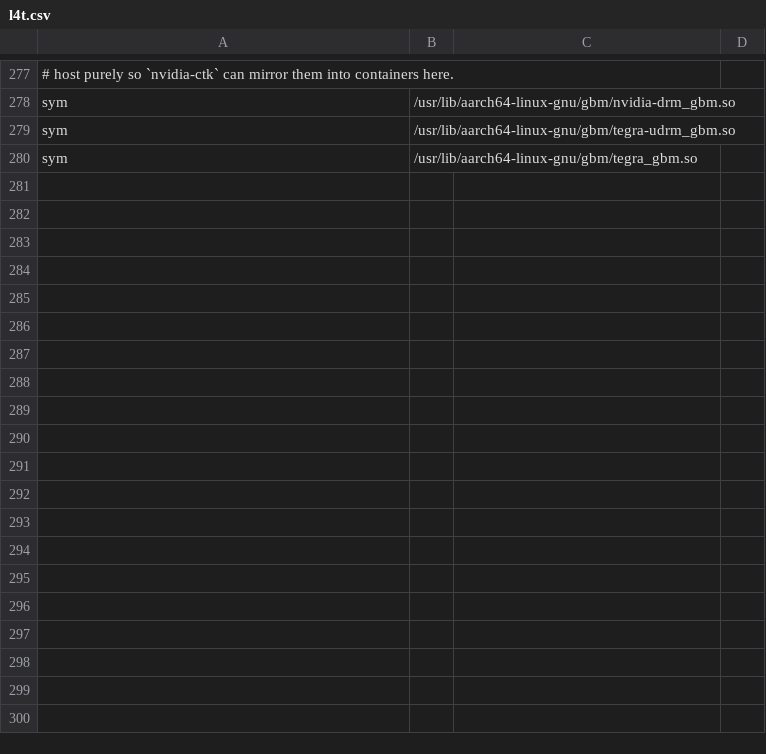
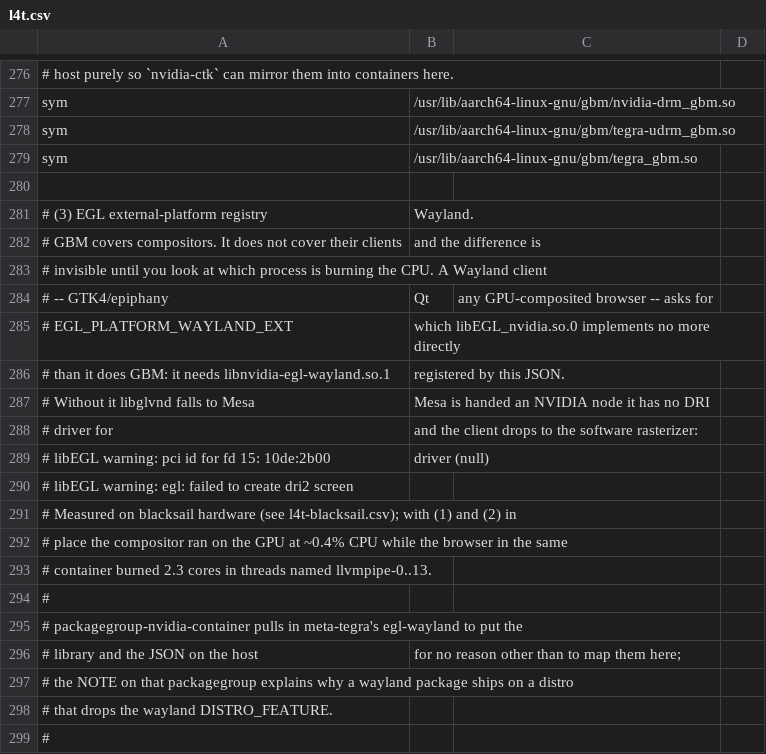
Before and after one commit to wendylabsinc/WendyOS-Builder, a CSV file: meta-tegra-extensions/recipes-support/nvidia-container-config/files/l4t.csv, drawn as a sheet; only a part is shown, gaps mark what is left out; the diff covers the shown part only.

```diff
--- a/meta-tegra-extensions/recipes-support/nvidia-container-config/files/l4t.csv
+++ b/meta-tegra-extensions/recipes-support/nvidia-container-config/files/l4t.csv
@@ -280 +279,21 @@ sym, /usr/lib/aarch64-linux-gnu/gbm/tegra-udrm_gbm.so
 sym, /usr/lib/aarch64-linux-gnu/gbm/tegra_gbm.so
+
+# (3) EGL external-platform registry, Wayland.
+# GBM covers compositors. It does not cover their clients, and the difference is
+# invisible until you look at which process is burning the CPU. A Wayland client
+# -- GTK4/epiphany, Qt, any GPU-composited browser -- asks for
+# EGL_PLATFORM_WAYLAND_EXT, which libEGL_nvidia.so.0 implements no more directly
+# than it does GBM: it needs libnvidia-egl-wayland.so.1, registered by this JSON.
+# Without it libglvnd falls to Mesa, Mesa is handed an NVIDIA node it has no DRI
+# driver for, and the client drops to the software rasterizer:
+#   libEGL warning: pci id for fd 15: 10de:2b00, driver (null)
+#   libEGL warning: egl: failed to create dri2 screen
+# Measured on blacksail hardware (see l4t-blacksail.csv); with (1) and (2) in
+# place the compositor ran on the GPU at ~0.4% CPU while the browser in the same
+# container burned 2.3 cores in threads named llvmpipe-0..13.
+#
+# packagegroup-nvidia-container pulls in meta-tegra's egl-wayland to put the
+# library and the JSON on the host, for no reason other than to map them here;
+# the NOTE on that packagegroup explains why a wayland package ships on a distro
+# that drops the wayland DISTRO_FEATURE.
+#
```
Also changed, not shown: 15 added rows, 3 removed rows and 2 edited cells elsewhere in this file, meta-tegra-extensions/recipes-support/nvidia-container-config/files/l4t-blacksail.csv, 1 other file.
